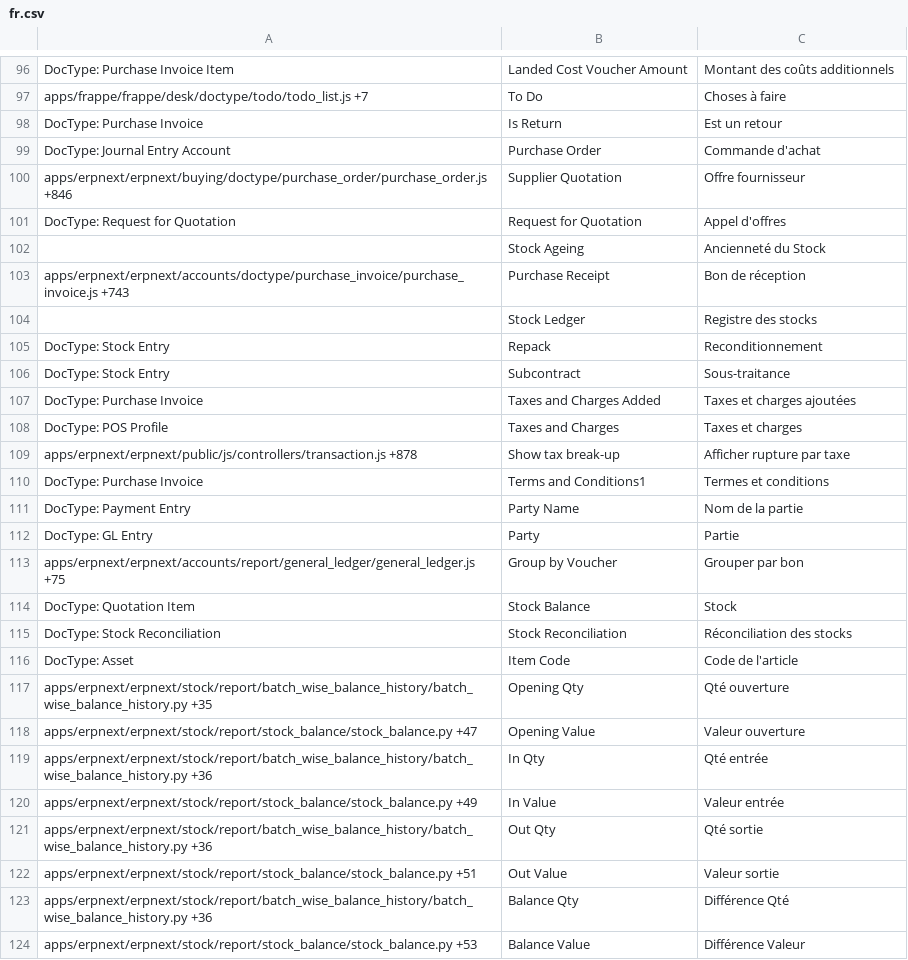
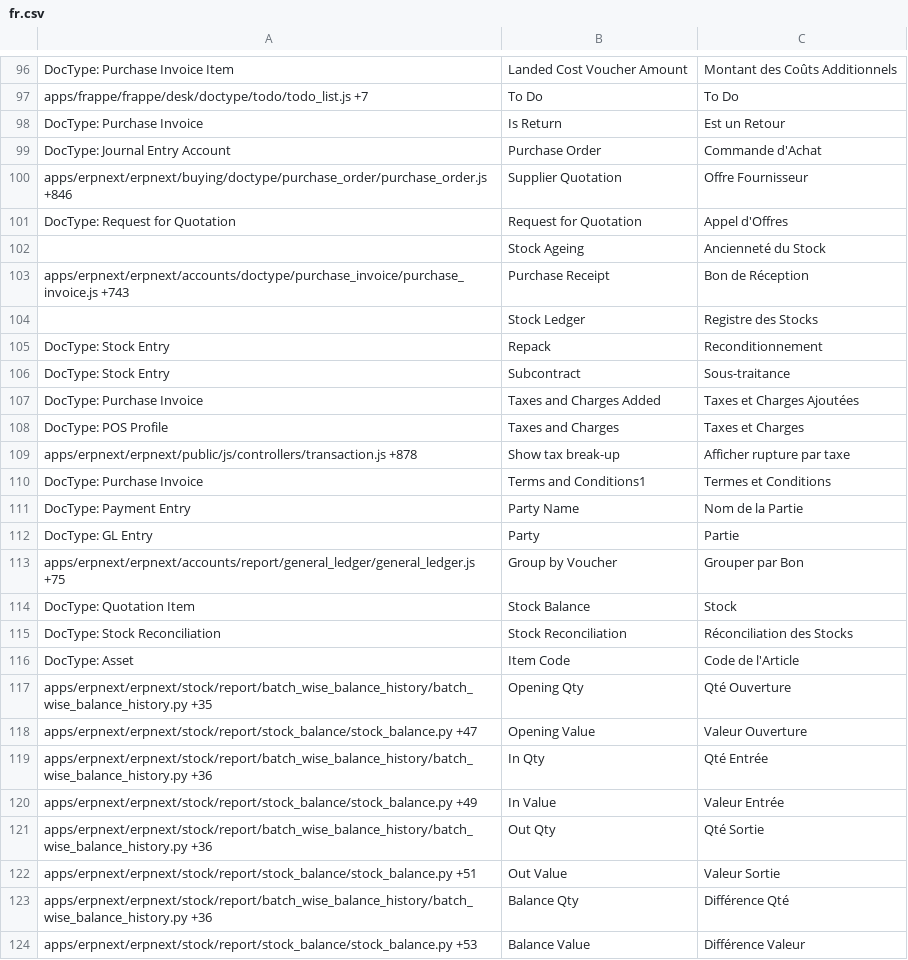
Before and after one commit to britlog/erpnext_customization, a CSV file: erpnext_customization/translations/fr.csv, drawn as a sheet; only a part is shown, gaps mark what is left out; the diff covers the shown part only; the diff names each change by its address in the sheet, - before the commit and + after, or states it on an @@ line.

```diff
--- a/erpnext_customization/translations/fr.csv
+++ b/erpnext_customization/translations/fr.csv
-C96: Montant des coûts additionnels
+C96: Montant des Coûts Additionnels
-C97: Choses à faire
+C97: To Do
-C98: Est un retour
+C98: Est un Retour
-C99: Commande d'achat
+C99: Commande d'Achat
-C100: Offre fournisseur
+C100: Offre Fournisseur
-C101: Appel d'offres
+C101: Appel d'Offres
-C103: Bon de réception
+C103: Bon de Réception
-C104: Registre des stocks
+C104: Registre des Stocks
-C107: Taxes et charges ajoutées
+C107: Taxes et Charges Ajoutées
-C108: Taxes et charges
+C108: Taxes et Charges
-C110: Termes et conditions
+C110: Termes et Conditions
-C111: Nom de la partie
+C111: Nom de la Partie
-C113: Grouper par bon
+C113: Grouper par Bon
-C115: Réconciliation des stocks
+C115: Réconciliation des Stocks
-C116: Code de l'article
+C116: Code de l'Article
-C117: Qté ouverture
+C117: Qté Ouverture
-C118: Valeur ouverture
+C118: Valeur Ouverture
-C119: Qté entrée
+C119: Qté Entrée
-C120: Valeur entrée
+C120: Valeur Entrée
-C121: Qté sortie
+C121: Qté Sortie
-C122: Valeur sortie
+C122: Valeur Sortie
```
Also changed, not shown: 3 added rows and 82 edited cells elsewhere in this file.
